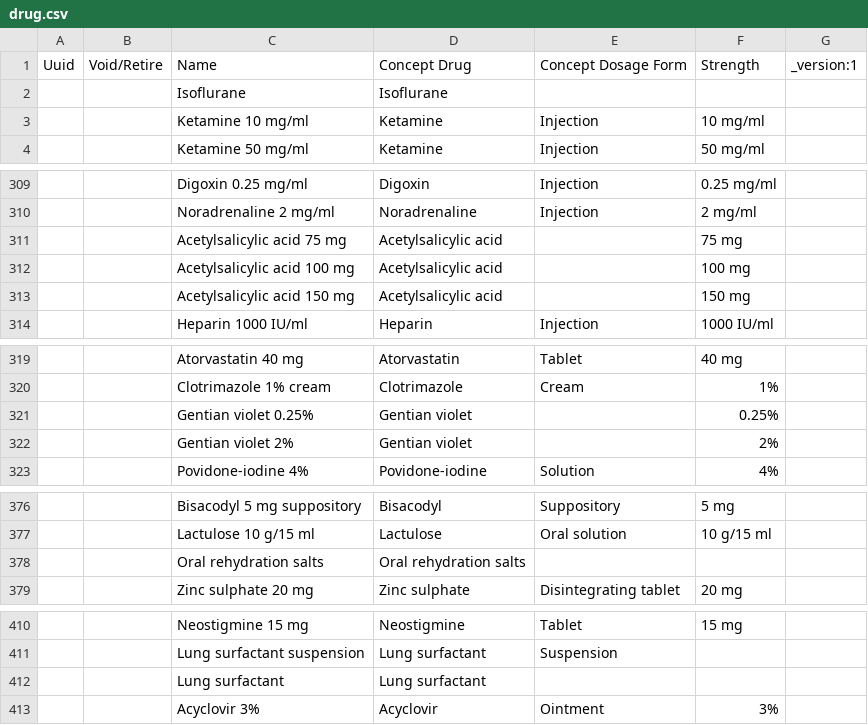
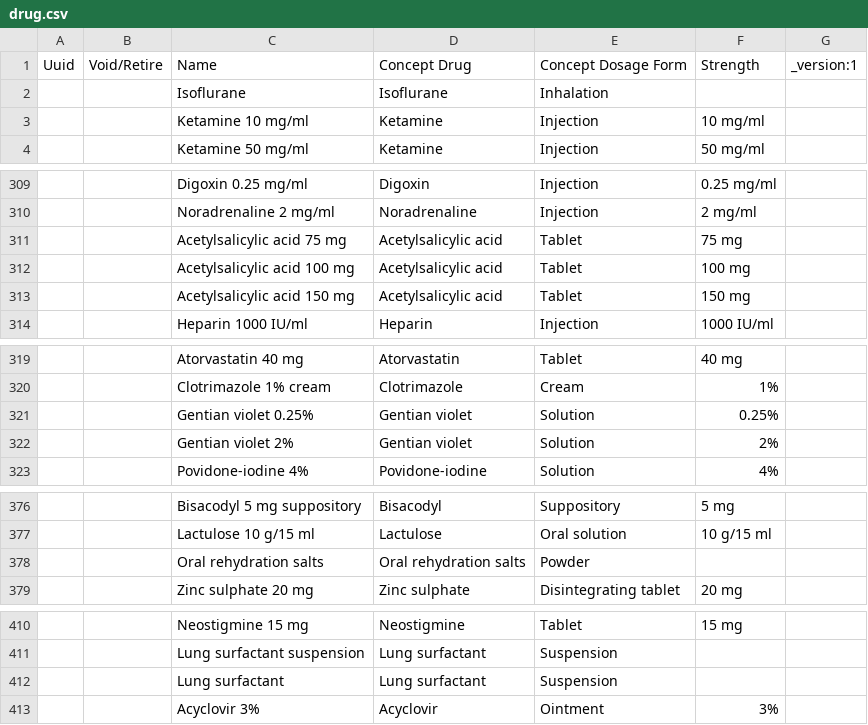
Before and after one commit to sthaiya/standard-config, a CSV file: masterdata/configuration/drugs/drug.csv, drawn as a sheet; only a part is shown, gaps mark what is left out; the diff covers the shown part only.

Commit message:
BAH-3894 | Add. Dosage form for missing drugs

```diff
--- a/masterdata/configuration/drugs/drug.csv
+++ b/masterdata/configuration/drugs/drug.csv
@@ -1,3 +1,3 @@
 Uuid,Void/Retire,Name,Concept Drug,Concept Dosage Form,Strength,_version:1
-,,Isoflurane,Isoflurane,,,
+,,Isoflurane,Isoflurane,Inhalation,,
 ,,Ketamine 10 mg/ml,Ketamine,Injection,10 mg/ml,
@@ -310,5 +310,5 @@ Uuid,Void/Retire,Name,Concept Drug,Concept Dosage Form,Strength,_version:1
 ,,Noradrenaline 2 mg/ml,Noradrenaline,Injection,2 mg/ml,
-,,Acetylsalicylic acid 75 mg,Acetylsalicylic acid,,75 mg,
-,,Acetylsalicylic acid 100 mg,Acetylsalicylic acid,,100 mg,
-,,Acetylsalicylic acid 150 mg,Acetylsalicylic acid,,150 mg,
+,,Acetylsalicylic acid 75 mg,Acetylsalicylic acid,Tablet,75 mg,
+,,Acetylsalicylic acid 100 mg,Acetylsalicylic acid,Tablet,100 mg,
+,,Acetylsalicylic acid 150 mg,Acetylsalicylic acid,Tablet,150 mg,
 ,,Heparin 1000 IU/ml,Heparin,Injection,1000 IU/ml,
@@ -320,4 +320,4 @@ Uuid,Void/Retire,Name,Concept Drug,Concept Dosage Form,Strength,_version:1
 ,,Clotrimazole 1% cream,Clotrimazole,Cream,1%,
-,,Gentian violet 0.25%,Gentian violet,,0.25%,
-,,Gentian violet 2%,Gentian violet,,2%,
+,,Gentian violet 0.25%,Gentian violet,Solution,0.25%,
+,,Gentian violet 2%,Gentian violet,Solution,2%,
 ,,Povidone-iodine 4%,Povidone-iodine,Solution,4%,
@@ -377,3 +377,3 @@ Uuid,Void/Retire,Name,Concept Drug,Concept Dosage Form,Strength,_version:1
 ,,Lactulose 10 g/15 ml,Lactulose,Oral solution,10 g/15 ml,
-,,Oral rehydration salts,Oral rehydration salts,,,
+,,Oral rehydration salts,Oral rehydration salts,Powder,,
 ,,Zinc sulphate 20 mg,Zinc sulphate,Disintegrating tablet,20 mg,
@@ -411,3 +411,3 @@ Uuid,Void/Retire,Name,Concept Drug,Concept Dosage Form,Strength,_version:1
 ,,Lung surfactant suspension,Lung surfactant,Suspension,,
-,,Lung surfactant,Lung surfactant,,,
+,,Lung surfactant,Lung surfactant,Suspension,,
 ,,Acyclovir 3%,Acyclovir,Ointment,3%,
```
Also changed, not shown: 1 edited cell elsewhere in this file.
